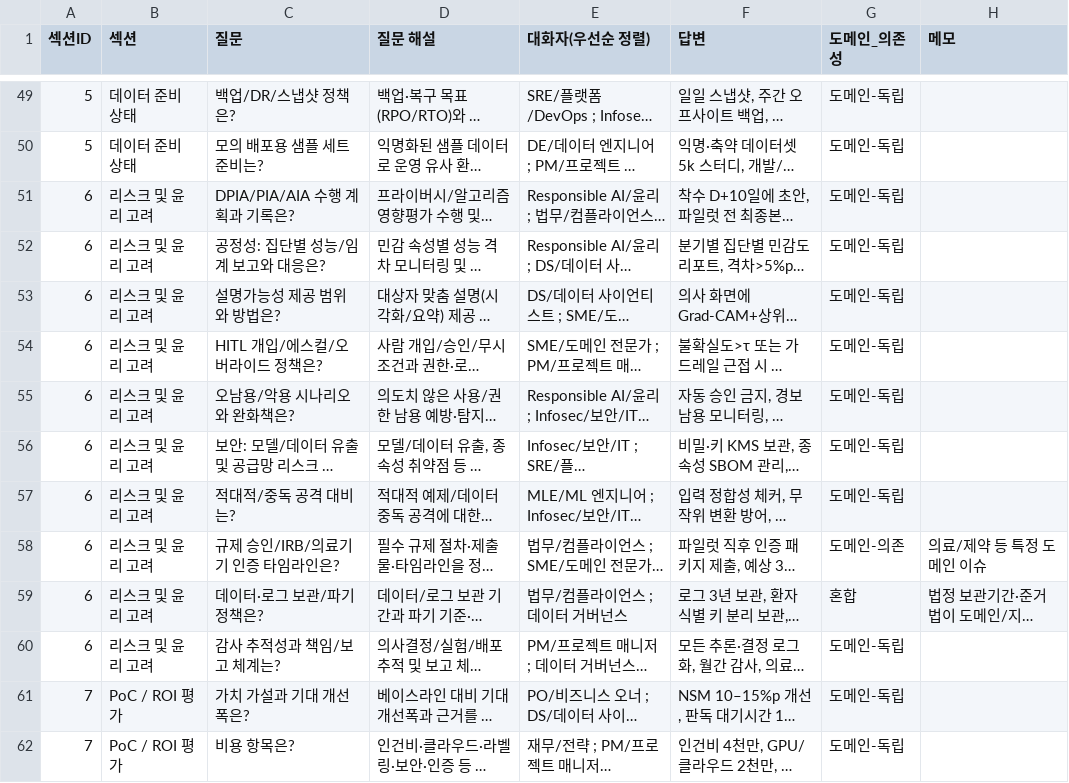
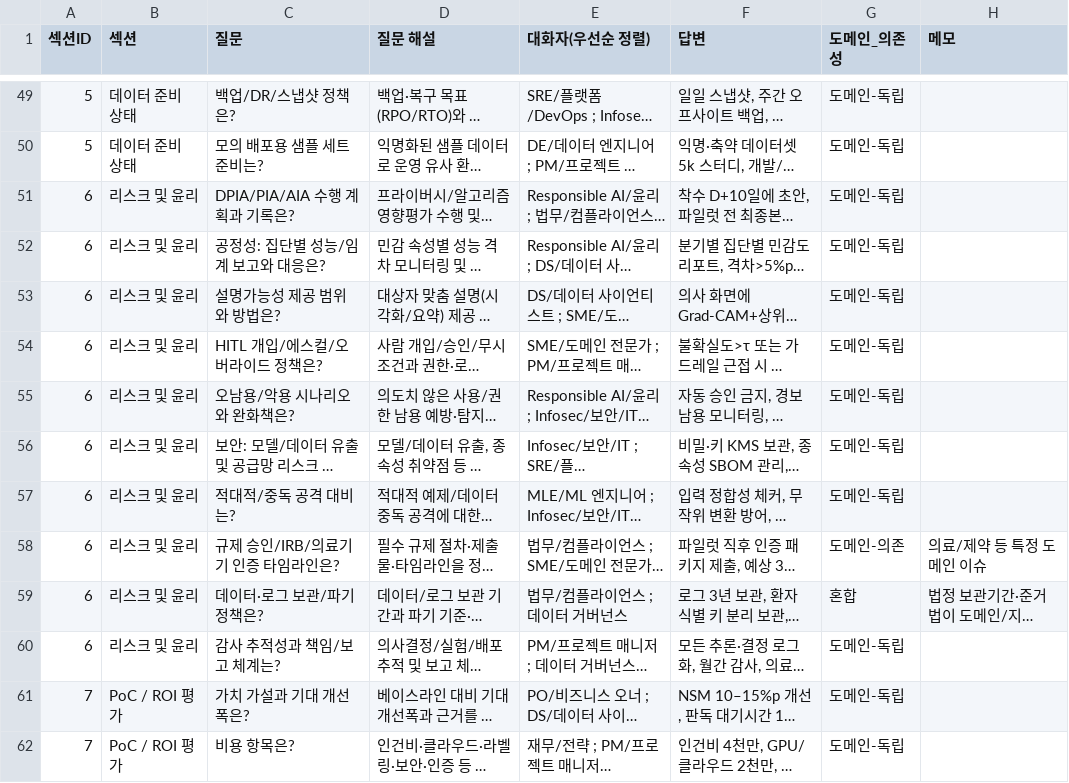
Before and after one commit to withlionbuddha/learn-thetheory-through-practice, a CSV file: Data/mldl_usecase_questions.csv, drawn as a sheet; only a part is shown, gaps mark what is left out; long unchanged cells end in …; the diff names each change by its address in the sheet, - before the commit and + after, or states it on an @@ line.

Commit message:
용어 수정

```diff
--- a/Data/mldl_usecase_questions.csv
+++ b/Data/mldl_usecase_questions.csv
-B51:B60 (섹션): 리스크 및 윤리 고려
+B51:B60 (섹션): 리스크 및 윤리
```
